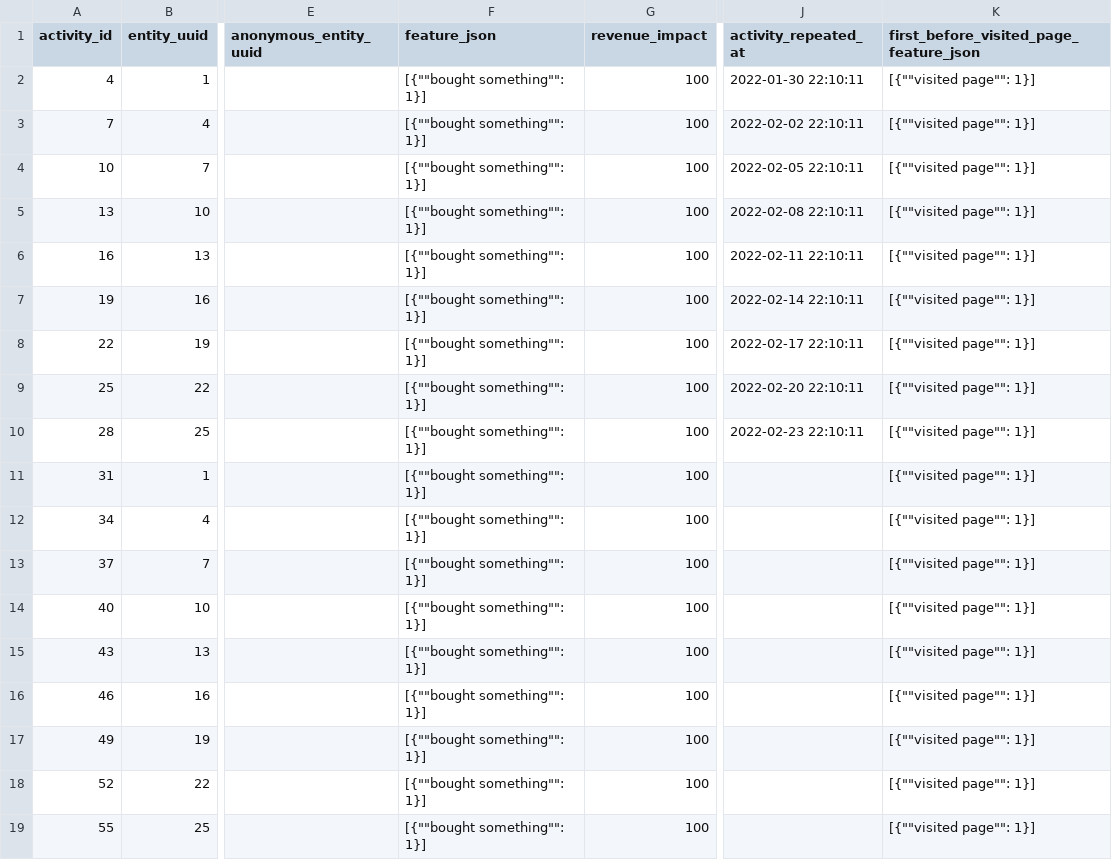
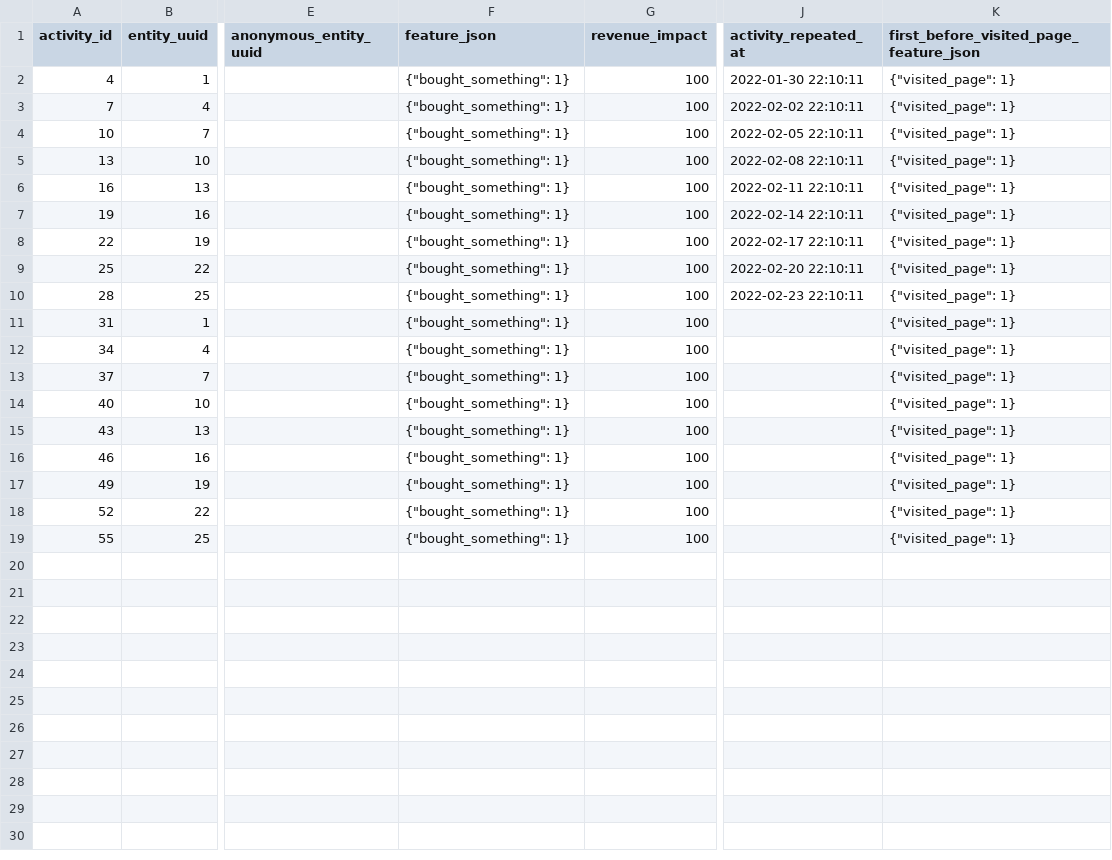
Before and after one commit to tnightengale/dbt-activity-schema, a CSV file: integration_tests/seeds/first_before/output/output__first_before_1.csv, drawn as a sheet; only a part is shown, gaps mark what is left out; the diff names each change by its address in the sheet, - before the commit and + after, or states it on an @@ line.

Commit message:
fix expected outputs that rely on example activity schema

```diff
--- a/integration_tests/seeds/first_before/output/output__first_before_1.csv
+++ b/integration_tests/seeds/first_before/output/output__first_before_1.csv
-F2:F19 (feature_json): [{""bought something"": 1}]
+F2:F19 (feature_json): {"bought_something": 1}
-K2:K19: [{""visited page"": 1}]
+K2:K19: {"visited_page": 1}
```
Also changed, not shown: integration_tests/seeds/last_before/output/output__last_before_1.csv, integration_tests/seeds/last_ever/output/output__last_ever_1.csv.
